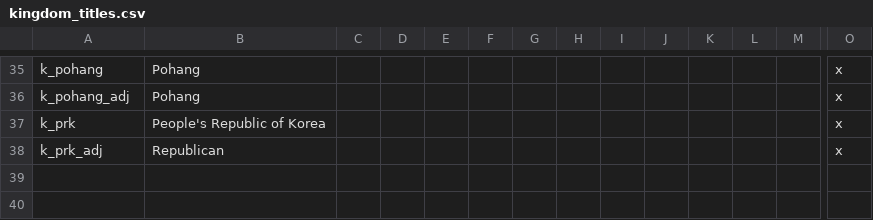
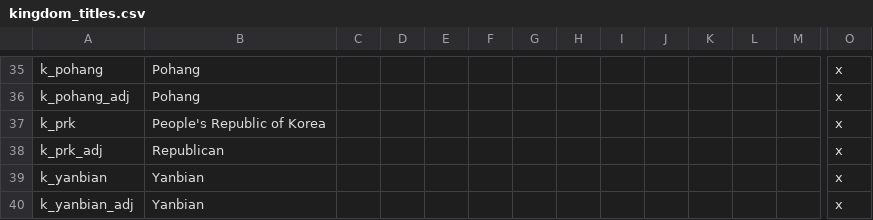
Before and after one commit to soregi/Fallen-Skyscraper, a CSV file: Falen/localisation/kingdom_titles.csv, drawn as a sheet; only a part is shown, gaps mark what is left out; rows hold the shown columns only; the diff names each change by its address in the sheet, - before the commit and + after, or states it on an @@ line.

Commit message:
Update kingdom_titles.csv

```diff
--- a/Falen/localisation/kingdom_titles.csv
+++ b/Falen/localisation/kingdom_titles.csv
+row 39: k_yanbian | Yanbian |  |  |  |  |  |  |  |  |  |  |  | x
+row 40: k_yanbian_adj | Yanbian |  |  |  |  |  |  |  |  |  |  |  | x
```
